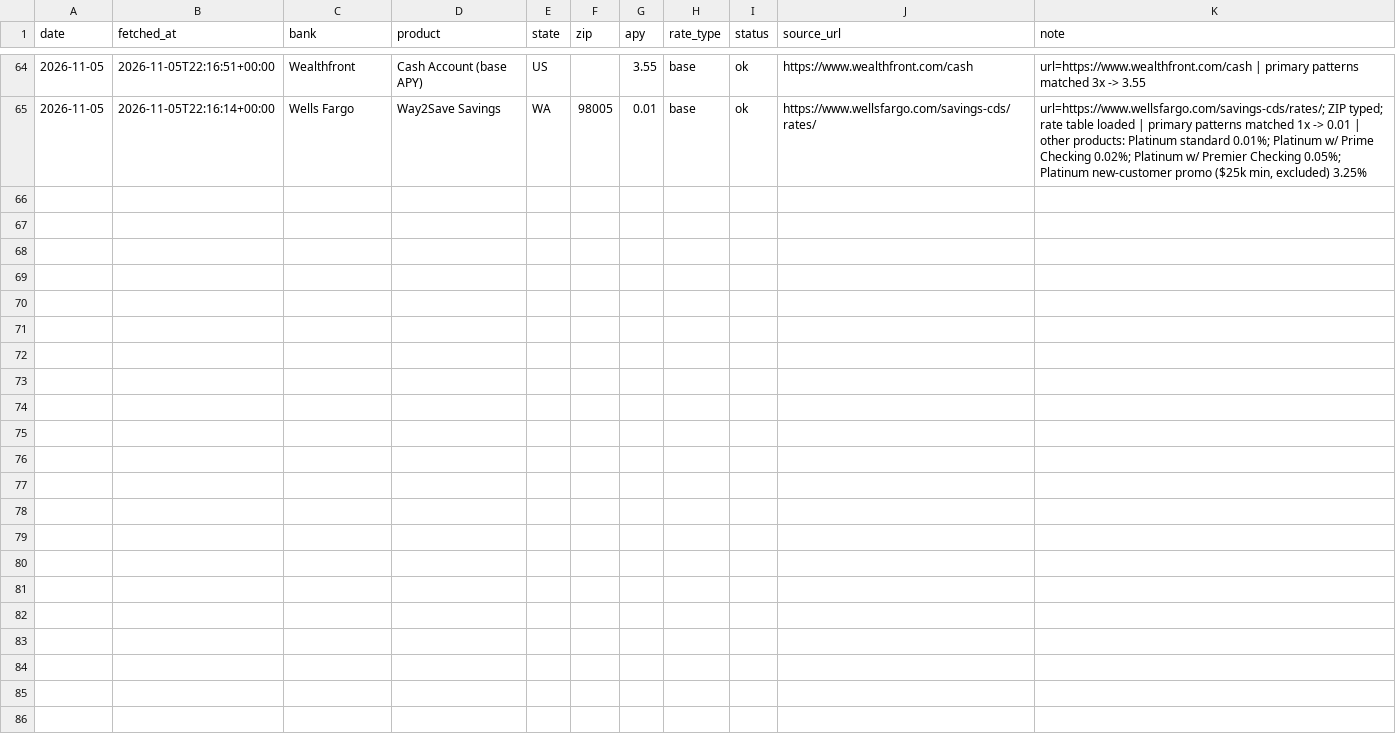
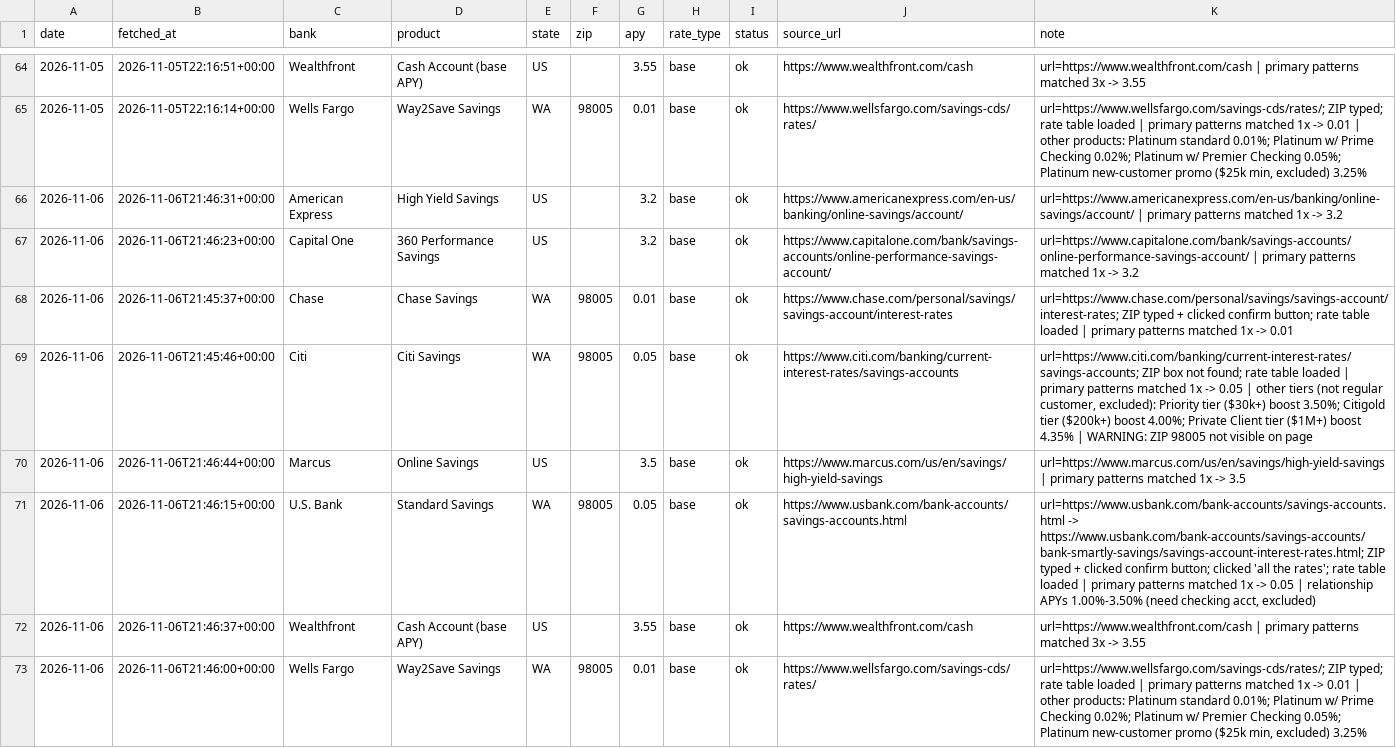
Before and after one commit to elainechenly/savings-apy-tracker, a CSV file: data/rates.csv, drawn as a sheet; only a part is shown, gaps mark what is left out.

Commit message:
rates 2026-11-06

```diff
--- a/data/rates.csv
+++ b/data/rates.csv
@@ -65 +65,9 @@ date,fetched_at,bank,product,state,zip,apy,rate_type,status,source_url,note
 2026-11-05,2026-11-05T22:16:14+00:00,Wells Fargo,Way2Save Savings,WA,98005,0.01,base,ok,https://www.wellsfargo.com/savings-cds/rates/,"url=https://www.wellsfargo.com/savings-cds/rates/; ZIP typed; rate table loaded | primary patterns matched 1x -> 0.01 | other products: Platinum standard 0.01%; Platinum w/ Prime Checking 0.02%; Platinum w/ Premier Checking 0.05%; Platinum new-customer promo ($25k min, excluded) 3.25%"
+2026-11-06,2026-11-06T21:46:31+00:00,American Express,High Yield Savings,US,,3.2,base,ok,https://www.americanexpress.com/en-us/banking/online-savings/account/,url=https://www.americanexpress.com/en-us/banking/online-savings/account/ | primary patterns matched 1x -> 3.2
+2026-11-06,2026-11-06T21:46:23+00:00,Capital One,360 Performance Savings,US,,3.2,base,ok,https://www.capitalone.com/bank/savings-accounts/online-performance-savings-account/,url=https://www.capitalone.com/bank/savings-accounts/online-performance-savings-account/ | primary patterns matched 1x -> 3.2
+2026-11-06,2026-11-06T21:45:37+00:00,Chase,Chase Savings,WA,98005,0.01,base,ok,https://www.chase.com/personal/savings/savings-account/interest-rates,url=https://www.chase.com/personal/savings/savings-account/interest-rates; ZIP typed + clicked confirm button; rate table loaded | primary patterns matched 1x -> 0.01
+2026-11-06,2026-11-06T21:45:46+00:00,Citi,Citi Savings,WA,98005,0.05,base,ok,https://www.citi.com/banking/current-interest-rates/savings-accounts,"url=https://www.citi.com/banking/current-interest-rates/savings-accounts; ZIP box not found; rate table loaded | primary patterns matched 1x -> 0.05 | other tiers (not regular customer, excluded): Priority tier ($30k+) boost 3.50%; Citigold tier ($200k+) boost 4.00%; Private Client tier ($1M+) boost 4.35% | WARNING: ZIP 98005 not visible on page"
+2026-11-06,2026-11-06T21:46:44+00:00,Marcus,Online Savings,US,,3.5,base,ok,https://www.marcus.com/us/en/savings/high-yield-savings,url=https://www.marcus.com/us/en/savings/high-yield-savings | primary patterns matched 1x -> 3.5
+2026-11-06,2026-11-06T21:46:15+00:00,U.S. Bank,Standard Savings,WA,98005,0.05,base,ok,https://www.usbank.com/bank-accounts/savings-accounts.html,"url=https://www.usbank.com/bank-accounts/savings-accounts.html -> https://www.usbank.com/bank-accounts/savings-accounts/bank-smartly-savings/savings-account-interest-rates.html; ZIP typed + clicked confirm button; clicked 'all the rates'; rate table loaded | primary patterns matched 1x -> 0.05 | relationship APYs 1.00%-3.50% (need checking acct, excluded)"
+2026-11-06,2026-11-06T21:46:37+00:00,Wealthfront,Cash Account (base APY),US,,3.55,base,ok,https://www.wealthfront.com/cash,url=https://www.wealthfront.com/cash | primary patterns matched 3x -> 3.55
+2026-11-06,2026-11-06T21:46:00+00:00,Wells Fargo,Way2Save Savings,WA,98005,0.01,base,ok,https://www.wellsfargo.com/savings-cds/rates/,"url=https://www.wellsfargo.com/savings-cds/rates/; ZIP typed; rate table loaded | primary patterns matched 1x -> 0.01 | other products: Platinum standard 0.01%; Platinum w/ Prime Checking 0.02%; Platinum w/ Premier Checking 0.05%; Platinum new-customer promo ($25k min, excluded) 3.25%"
```
